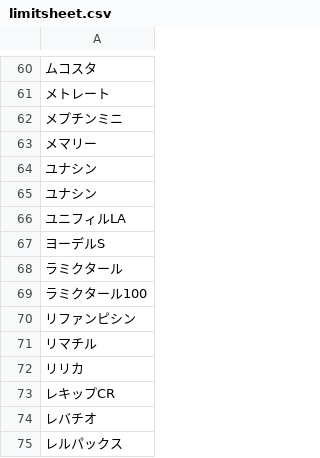
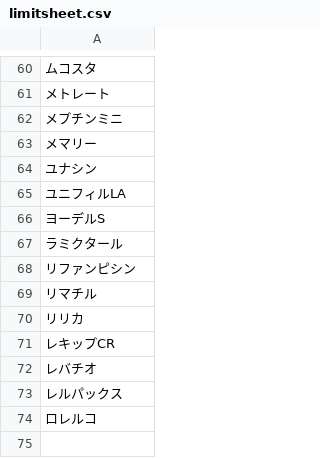
Before and after one commit to motohoro/limitsheet, a CSV file: limitsheet.csv, drawn as a sheet; only a part is shown, gaps mark what is left out; the shorter side is filled out with more unchanged rows; the diff names each change by its address in the sheet, - before the commit and + after, or states it on an @@ line.

Commit message:
miss fix

```diff
--- a/limitsheet.csv
+++ b/limitsheet.csv
-row 65: ユナシン
-row 69: ラミクタール100
```
